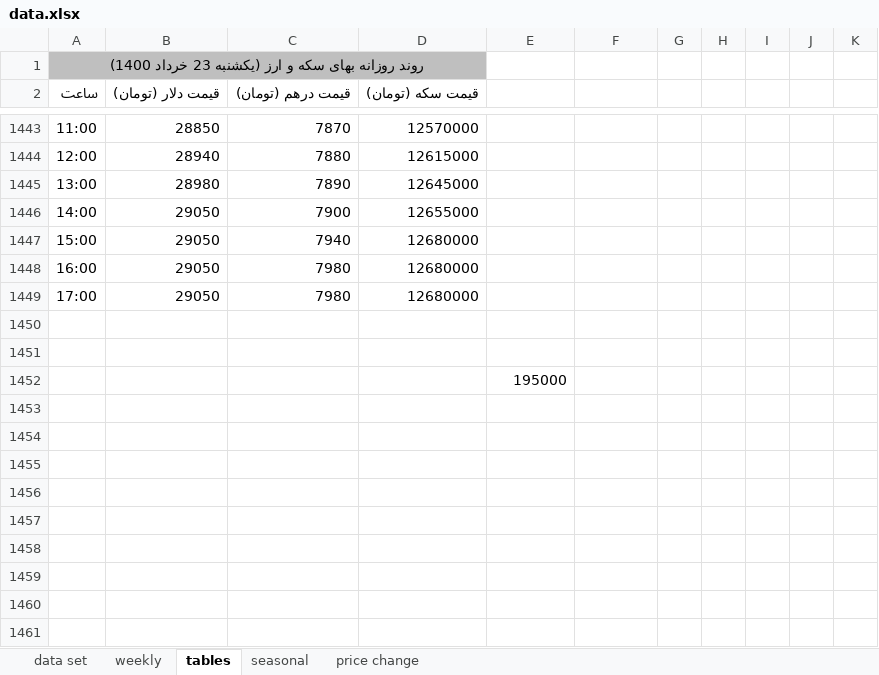
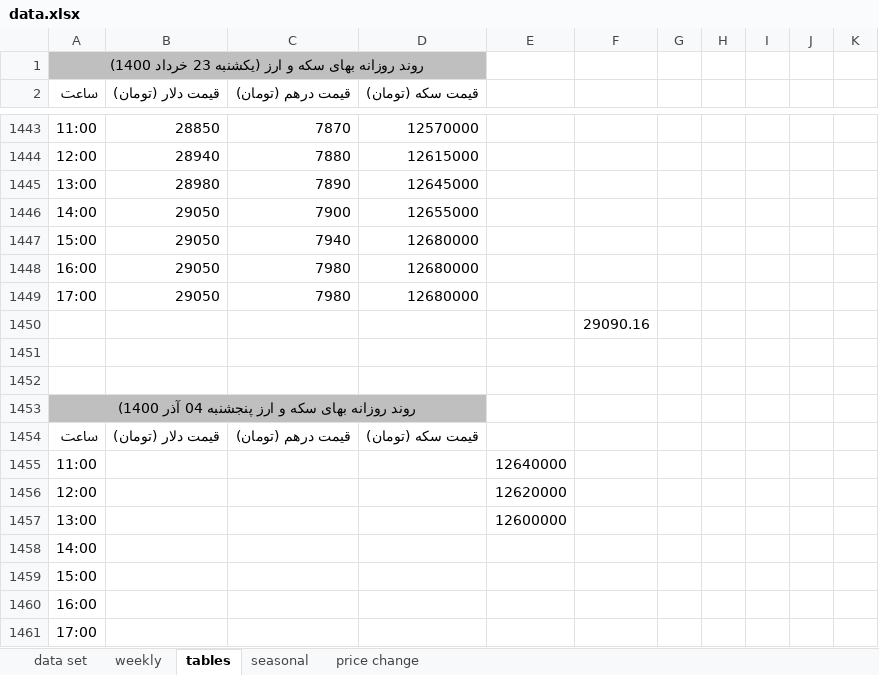
Before and after one commit to moeinmir/dendataset, an Excel workbook: data.xlsx, sheet tables, drawn as a sheet; only a part is shown, gaps mark what is left out; values as stored, in another font and other column widths than the file's, no borders; removed rows and columns are numbered as before the commit, all else as after; the diff names each change by its address in the sheet, - before the commit and + after, or states it on an @@ line.

```diff
--- a/data.xlsx (sheet tables)
+++ b/data.xlsx (sheet tables)
+row 1450:  |  |  |  |  | 29090.16
-row 1452:  |  |  |  | 195000
+row 1453: روند روزانه بهای سکه و ارز پنجشنبه 04 آذر 1400)
+row 1454: ساعت | قیمت دلار (تومان) | قیمت درهم (تومان) | قیمت سکه (تومان)
+row 1455: 11:00 |  |  |  | 12640000
+row 1456: 12:00 |  |  |  | 12620000
+row 1457: 13:00 |  |  |  | 12600000
+row 1458: 14:00
+row 1459: 15:00
+row 1460: 16:00
+row 1461: 17:00
```
Also changed, not shown: sheet data set, sheet weekly, formulas that keep their value, charts or pictures, format.xlsx.
